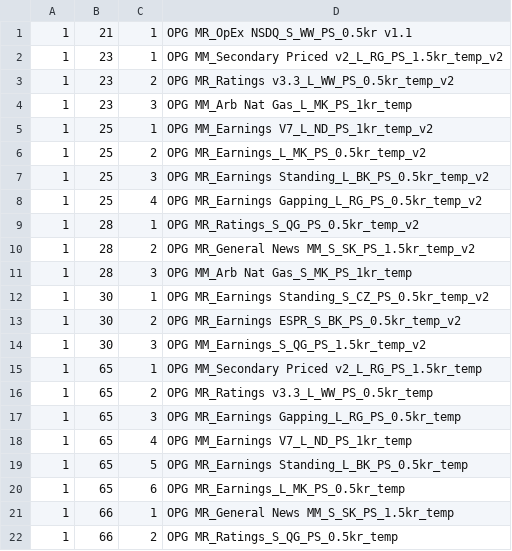
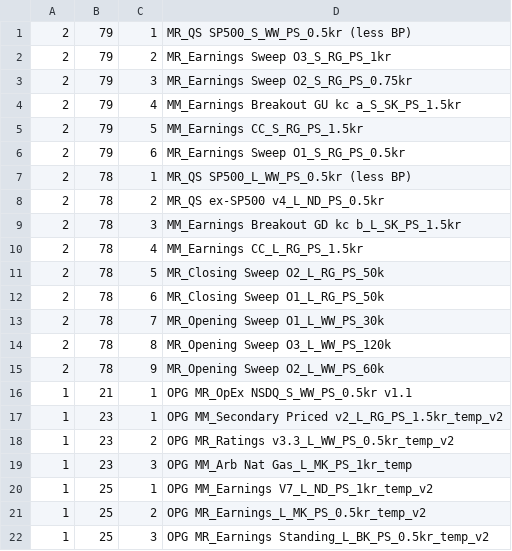
Before and after one commit to bkarjoo/autoittest, a CSV file: box_loc.csv, drawn as a sheet; only a part is shown; the shorter side is filled out with more unchanged rows; the diff covers the shown part only.

```diff
--- a/box_loc.csv
+++ b/box_loc.csv
@@ -1 +1,16 @@
+2,79,1,MR_QS SP500_S_WW_PS_0.5kr (less BP)
+2,79,2,MR_Earnings Sweep O3_S_RG_PS_1kr
+2,79,3,MR_Earnings Sweep O2_S_RG_PS_0.75kr
+2,79,4,MM_Earnings Breakout GU kc a_S_SK_PS_1.5kr
+2,79,5,MM_Earnings CC_S_RG_PS_1.5kr
+2,79,6,MR_Earnings Sweep O1_S_RG_PS_0.5kr
+2,78,1,MR_QS SP500_L_WW_PS_0.5kr (less BP)
+2,78,2,MR_QS ex-SP500 v4_L_ND_PS_0.5kr
+2,78,3,MM_Earnings Breakout GD kc b_L_SK_PS_1.5kr
+2,78,4,MM_Earnings CC_L_RG_PS_1.5kr
+2,78,5,MR_Closing Sweep O2_L_RG_PS_50k
+2,78,6,MR_Closing Sweep O1_L_RG_PS_50k
+2,78,7,MR_Opening Sweep O1_L_WW_PS_30k
+2,78,8,MR_Opening Sweep O3_L_WW_PS_120k
+2,78,9,MR_Opening Sweep O2_L_WW_PS_60k
 1,21,1,OPG MR_OpEx NSDQ_S_WW_PS_0.5kr v1.1
```
Also changed, not shown: 26 added rows elsewhere in this file, live_runs.csv, 3 other files.
